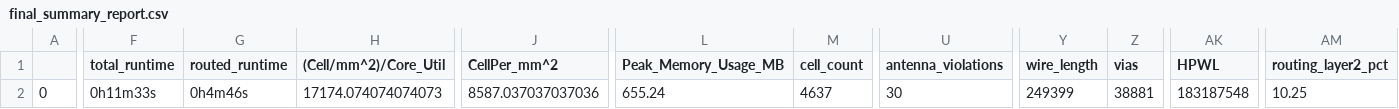
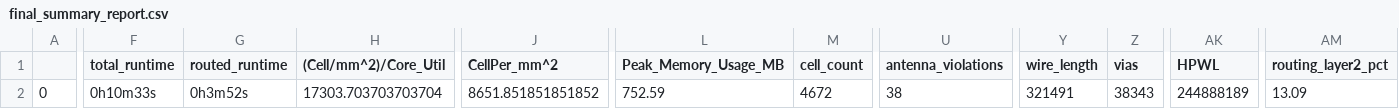
Before and after one commit to efabless/caravel_user_project, a CSV file: signoff/user_proj_example/final_summary_report.csv, drawn as a sheet; only a part is shown, gaps mark what is left out; the diff covers the shown part only; the diff names each change by its address in the sheet, - before the commit and + after, or states it on an @@ line.

```diff
--- a/signoff/user_proj_example/final_summary_report.csv
+++ b/signoff/user_proj_example/final_summary_report.csv
-F2 (total_runtime): 0h11m33s
+F2 (total_runtime): 0h10m33s
-G2 (routed_runtime): 0h4m46s
+G2 (routed_runtime): 0h3m52s
-H2 ((Cell/mm^2)/Core_Util): 17174.074074074073
+H2 ((Cell/mm^2)/Core_Util): 17303.703703703704
-J2 (CellPer_mm^2): 8587.037037037036
+J2 (CellPer_mm^2): 8651.851851851852
-L2 (Peak_Memory_Usage_MB): 655.24
+L2 (Peak_Memory_Usage_MB): 752.59
-M2 (cell_count): 4637
+M2 (cell_count): 4672
-U2 (antenna_violations): 30
+U2 (antenna_violations): 38
-Y2 (wire_length): 249399
+Y2 (wire_length): 321491
-Z2 (vias): 38881
+Z2 (vias): 38343
-AK2 (HPWL): 183187548
+AK2 (HPWL): 244888189
-AM2 (routing_layer2_pct): 10.25
+AM2 (routing_layer2_pct): 13.09
```
Also changed, not shown: 17 edited cells elsewhere in this file, signoff/user_project_wrapper/final_summary_report.csv, 19 other files.
